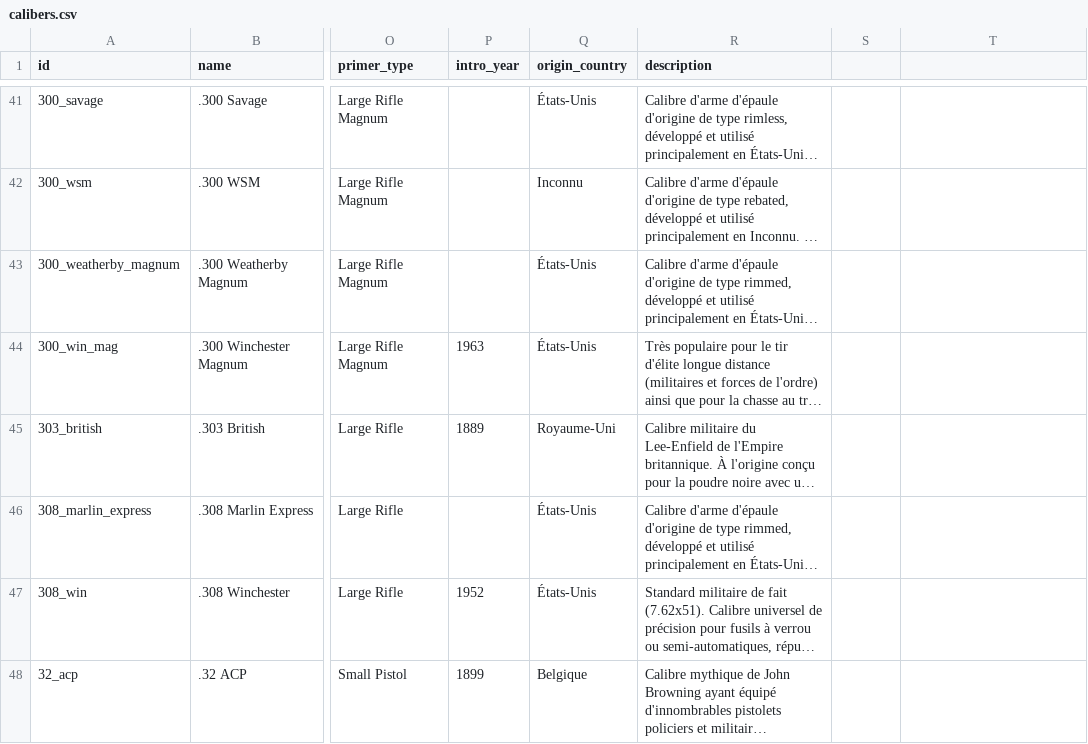
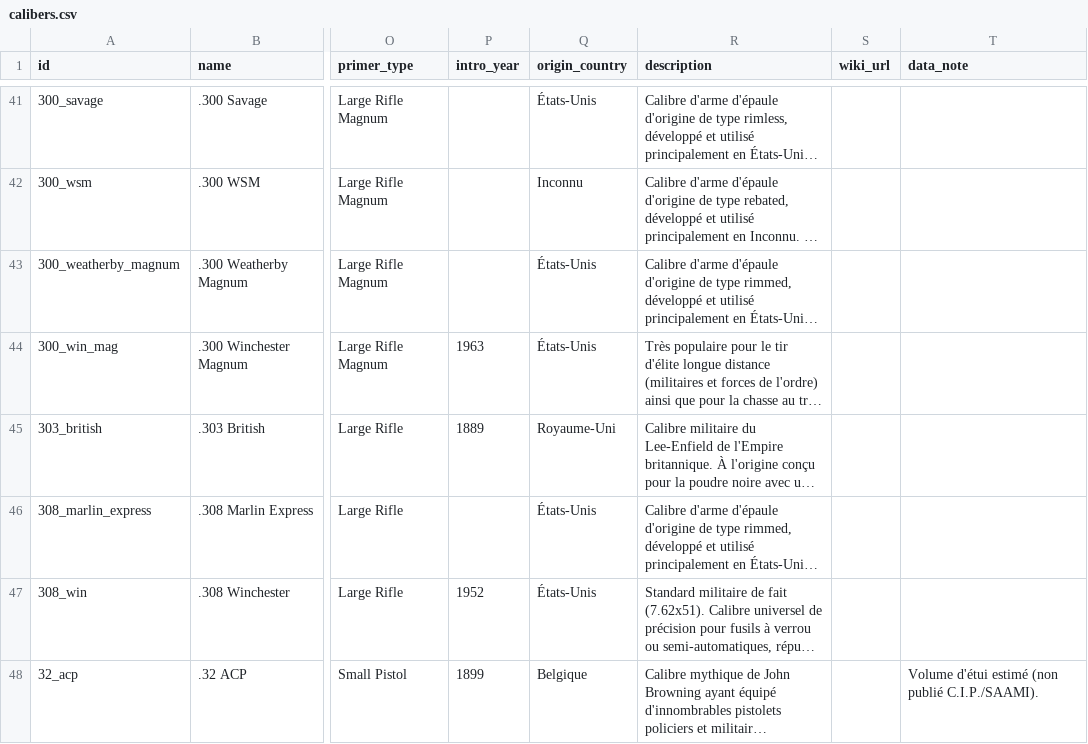
Before and after one commit to fbastin/calibers, a CSV file: calibers.csv, drawn as a sheet; only a part is shown, gaps mark what is left out; long unchanged cells end in …; the diff covers the shown part only; the diff names each change by its address in the sheet, - before the commit and + after, or states it on an @@ line.

```diff
--- a/calibers.csv
+++ b/calibers.csv
-S1: (empty)
+S1: wiki_url
-T1: (empty)
+T1: data_note
-T48 (data_note): (empty)
+T48 (data_note): Volume d'étui estimé (non publié C.I.P./SAAMI).
```
Also changed, not shown: 6 edited cells elsewhere in this file, 2 other files.
